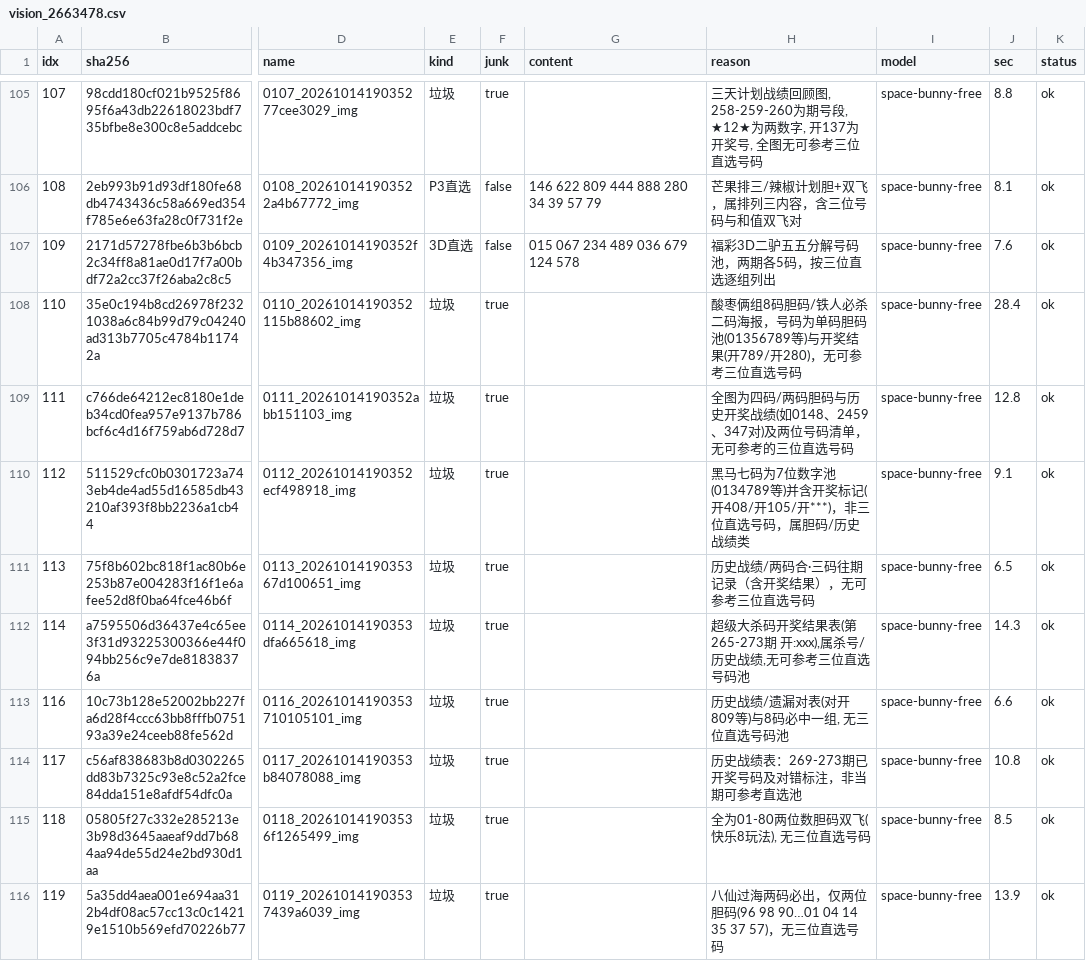
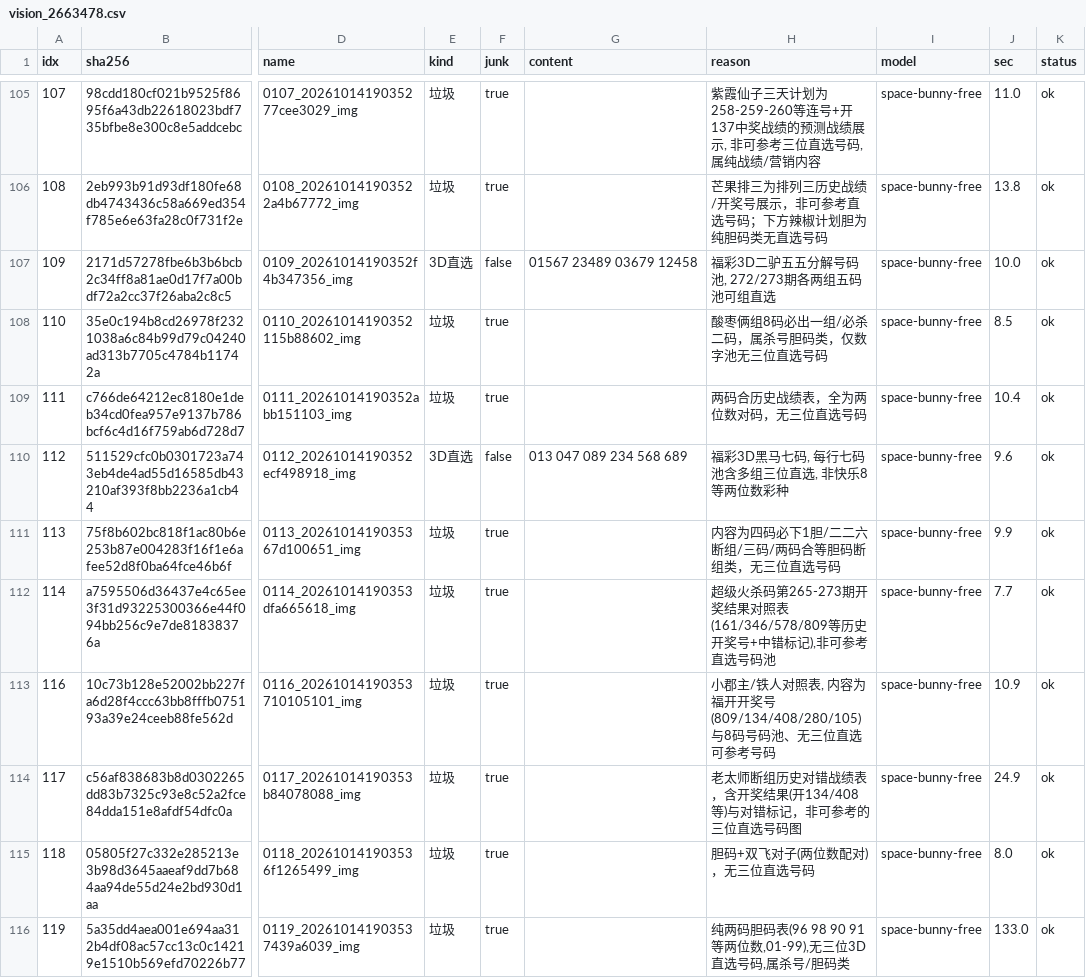
Before and after one commit to helenpayne/zlg-scope-a, a CSV file: experiments/vision_2663478.csv, drawn as a sheet; only a part is shown, gaps mark what is left out; the diff covers the shown part only; the diff names each change by its address in the sheet, - before the commit and + after, or states it on an @@ line.

```diff
--- a/experiments/vision_2663478.csv
+++ b/experiments/vision_2663478.csv
-H105 (reason): 三天计划战绩回顾图, 258-259-260为期号段, ★12★为两数字, 开137为开奖号, 全图无可参考三位直选号码
+H105 (reason): 紫霞仙子三天计划为258-259-260等连号+开137中奖战绩的预测战绩展示, 非可参考三位直选号码, 属纯战绩/营销内容
-J105 (sec): 8.8
+J105 (sec): 11.0
-E106 (kind): P3直选
+E106 (kind): 垃圾
-F106 (junk): false
+F106 (junk): true
-G106 (content): 146 622 809 444 888 280 34 39 57 79
+G106 (content): (empty)
-H106 (reason): 芒果排三/辣椒计划胆+双飞，属排列三内容，含三位号码与和值双飞对
+H106 (reason): 芒果排三为排列三历史战绩/开奖号展示，非可参考直选号码；下方辣椒计划胆为纯胆码类无直选号码
-J106 (sec): 8.1
+J106 (sec): 13.8
-G107 (content): 015 067 234 489 036 679 124 578
+G107 (content): 01567 23489 03679 12458
-H107 (reason): 福彩3D二驴五五分解号码池，两期各5码，按三位直选逐组列出
+H107 (reason): 福彩3D二驴五五分解号码池, 272/273期各两组五码池可组直选
-J107 (sec): 7.6
+J107 (sec): 10.0
-H108 (reason): …俩组8码胆码/铁人必杀二码海报，号码为单码胆码池(01356789等)与开奖结果(开789/开280)，无可参考三位直选…
+H108 (reason): …俩组8码必出一组/必杀二码，属杀号胆码类，仅数字池无三位直选…
-J108 (sec): 28.4
+J108 (sec): 8.5
-H109 (reason): 全图为四码/两码胆码与历史开奖战绩(如0148、2459、347对)及两位号码清单，无可参考的三位直选号码
+H109 (reason): 两码合历史战绩表，全为两位数对码，无三位直选号码
-J109 (sec): 12.8
+J109 (sec): 10.4
-E110 (kind): 垃圾
+E110 (kind): 3D直选
-F110 (junk): true
+F110 (junk): false
-G110 (content): (empty)
+G110 (content): 013 047 089 234 568 689
-H110 (reason): 黑马七码为7位数字池(0134789等)并含开奖标记(开408/开105/开***)，非三位直选号码，属胆码/历史战绩类
+H110 (reason): 福彩3D黑马七码, 每行七码池含多组三位直选, 非快乐8等两位数彩种
-J110 (sec): 9.1
+J110 (sec): 9.6
-H111 (reason): 历史战绩/两码合·三码往期记录（含开奖结果），无可参考三位直选号码
+H111 (reason): 内容为四码必下1胆/二二六断组/三码/两码合等胆码断组类，无三位直选号码
-J111 (sec): 6.5
+J111 (sec): 9.9
-H112 (reason): 超级大杀码开奖结果表(第265-273期 开:xxx),属杀号/历史战绩,无可参考三位直选号码…
+H112 (reason): 超级火杀码第265-273期开奖结果对照表(161/346/578/809等历史开奖号+中错标记),非可参考直选号码…
-J112 (sec): 14.3
+J112 (sec): 7.7
-H113 (reason): 历史战绩/遗漏对表(对开809等)与8码必中一组, 无三位直选号码池
+H113 (reason): 小郡主/铁人对照表, 内容为福开开奖号(809/134/408/280/105)与8码号码池、无三位直选可参考号码
-J113 (sec): 6.6
+J113 (sec): 10.9
-H114 (reason): 历史战绩表：269-273期已开奖号码及对错标注，非当期可参考直选池
+H114 (reason): 老太师断组历史对错战绩表，含开奖结果(开134/408等)与对错标记，非可参考的三位直选号码图
-J114 (sec): 10.8
+J114 (sec): 24.9
-H115 (reason): 全为01-80两位数胆码双飞(快乐8玩法), 无三位直选号码
+H115 (reason): 胆码+双飞对子(两位数配对)，无三位直选号码
-J115 (sec): 8.5
+J115 (sec): 8.0
-H116 (reason): 八仙过海两码必出，仅两位胆码(96 98 90…01 04 14 35 37 57)，无三位直选号码
+H116 (reason): 纯两码胆码表(96 98 90 91等两位数,01-99),无三位3D直选号码,属杀号/胆码类
-J116 (sec): 13.9
+J116 (sec): 133.0
```
Also changed, not shown: 116 edited cells elsewhere in this file.
